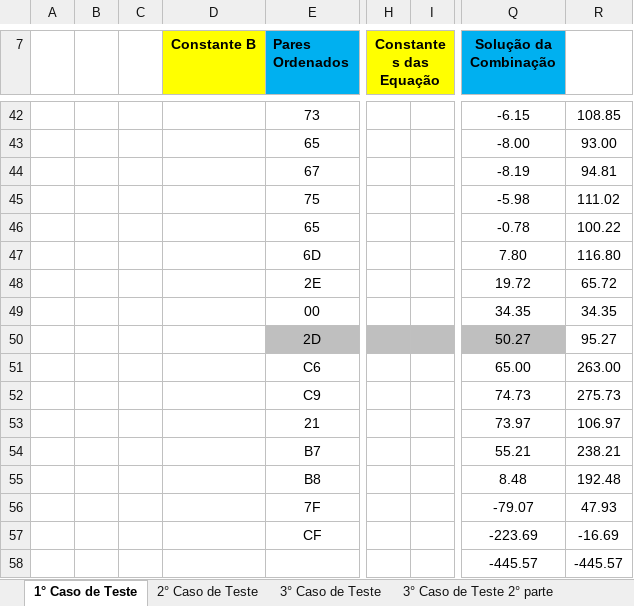
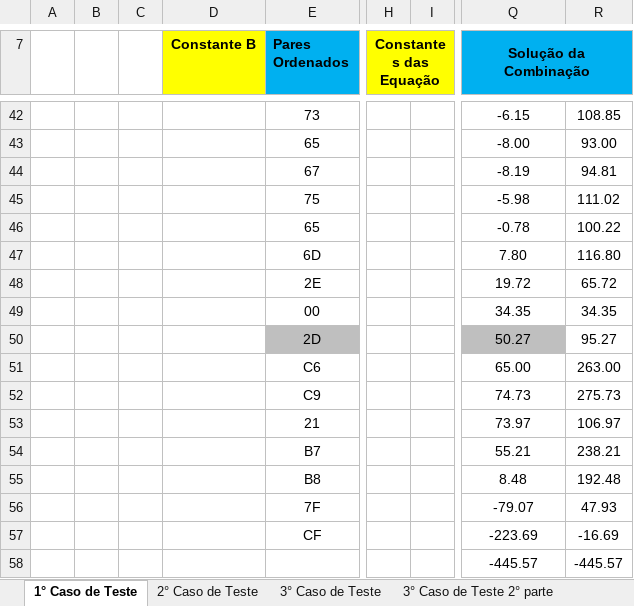
Before and after one commit to wagnerserpaporto/Trabalho-N1, an Excel workbook: Calculo da equação.xlsx, sheet 1° Caso de Teste, drawn as a sheet; only a part is shown, gaps mark what is left out; values as stored, in another font and other column widths than the file's, no borders; charts and pictures and conditional formats not drawn; the diff covers the shown part only; the diff names each change by its address in the sheet, - before the commit and + after, or states it on an @@ line.

```diff
--- a/Calculo da equação.xlsx (sheet 1° Caso de Teste)
+++ b/Calculo da equação.xlsx (sheet 1° Caso de Teste)
+Q7:R7 merged
-R7 fill: none
+R7 fill: #00B0F0
-H50:I50 fill: #BFBFBF
+H50:I50 fill: none
```
Also changed, not shown: merged cells elsewhere in this sheet, 2 other files.
